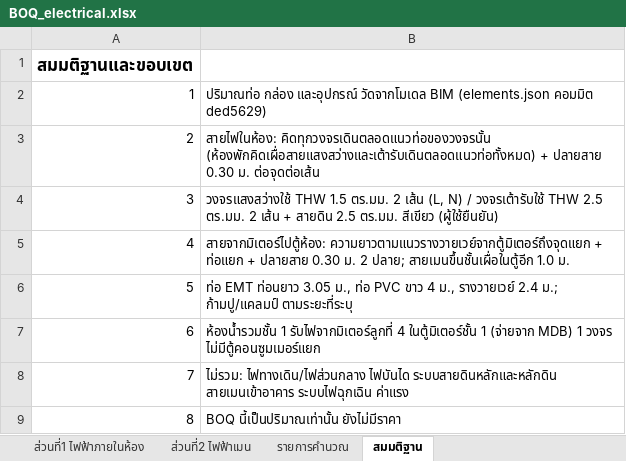
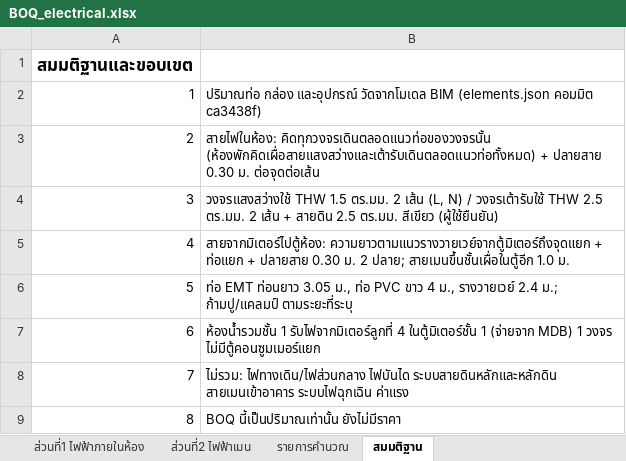
Before and after one commit to WIWATTRAI/LITTLEFARM, an Excel workbook: dorm-bim/boq/BOQ_electrical.xlsx, sheet สมมติฐาน, drawn as a sheet; values as stored, in another font and other column widths than the file's, no borders; the diff names each change by its address in the sheet, - before the commit and + after, or states it on an @@ line.

```diff
--- a/dorm-bim/boq/BOQ_electrical.xlsx (sheet สมมติฐาน)
+++ b/dorm-bim/boq/BOQ_electrical.xlsx (sheet สมมติฐาน)
-B2: …(elements.json คอมมิต ded5629)
+B2: …(elements.json คอมมิต ca3438f)
```
Also changed, not shown: sheet ส่วนที่2 ไฟฟ้าเมน, dorm-bim/boq/PRICE_electrical.xlsx, 4 other files.
